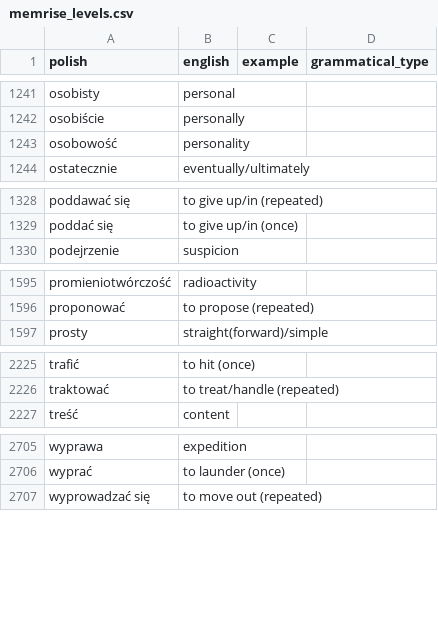
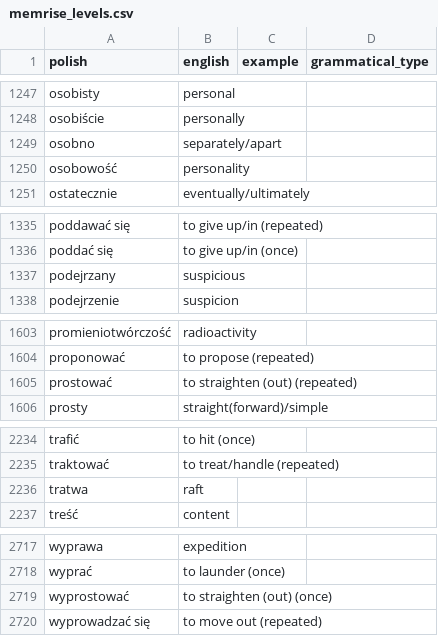
Before and after one commit to nihao2984/memrise-scraper, a CSV file: memrise_levels.csv, drawn as a sheet; only a part is shown, gaps mark what is left out; the diff covers the shown part only.

```diff
--- a/memrise_levels.csv
+++ b/memrise_levels.csv
@@ -1242,2 +1248,3 @@ osobisty,personal,,
 osobiście,personally,,
+osobno,separately/apart,,
 osobowość,personality,,
@@ -1329,2 +1336,3 @@ poddawać się,to give up/in (repeated),,
 poddać się,to give up/in (once),,
+podejrzany,suspicious,,
 podejrzenie,suspicion,,
@@ -1596,2 +1604,3 @@ promieniotwórczość,radioactivity,,
 proponować,to propose (repeated),,
+prostować,to straighten (out) (repeated),,
 prosty,straight(forward)/simple,,
@@ -2226,2 +2235,3 @@ trafić,to hit (once),,
 traktować,to treat/handle (repeated),,
+tratwa,raft,,
 treść,content,,
@@ -2706,2 +2718,3 @@ wyprawa,expedition,,
 wyprać,to launder (once),,
+wyprostować,to straighten (out) (once),,
 wyprowadzać się,to move out (repeated),,
```
Also changed, not shown: 13 added rows elsewhere in this file, memrise_database.csv.
